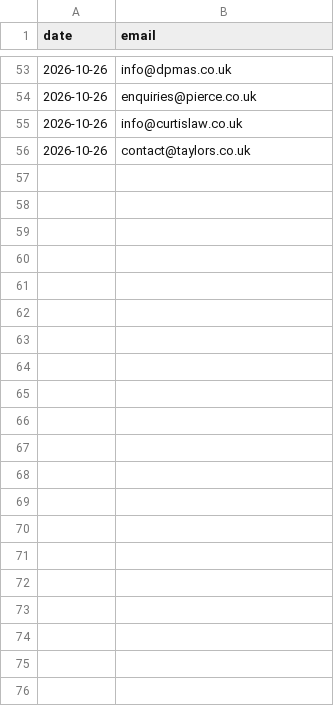
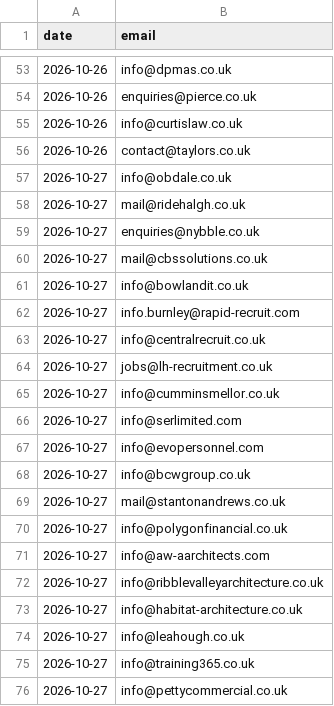
Before and after one commit to glameonline/AISA, a CSV file: outputs/_plan/outreach/sent-log.csv, drawn as a sheet; only a part is shown, gaps mark what is left out.

```diff
--- a/outputs/_plan/outreach/sent-log.csv
+++ b/outputs/_plan/outreach/sent-log.csv
@@ -56 +56,21 @@ date,email
 2026-10-26,contact@taylors.co.uk
+2026-10-27,info@obdale.co.uk
+2026-10-27,mail@ridehalgh.co.uk
+2026-10-27,enquiries@nybble.co.uk
+2026-10-27,mail@cbssolutions.co.uk
+2026-10-27,info@bowlandit.co.uk
+2026-10-27,info.burnley@rapid-recruit.com
+2026-10-27,info@centralrecruit.co.uk
+2026-10-27,jobs@lh-recruitment.co.uk
+2026-10-27,info@cumminsmellor.co.uk
+2026-10-27,info@serlimited.com
+2026-10-27,info@evopersonnel.com
+2026-10-27,info@bcwgroup.co.uk
+2026-10-27,mail@stantonandrews.co.uk
+2026-10-27,info@polygonfinancial.co.uk
+2026-10-27,info@aw-aarchitects.com
+2026-10-27,info@ribblevalleyarchitecture.co.uk
+2026-10-27,info@habitat-architecture.co.uk
+2026-10-27,info@leahough.co.uk
+2026-10-27,info@training365.co.uk
+2026-10-27,info@pettycommercial.co.uk
```
